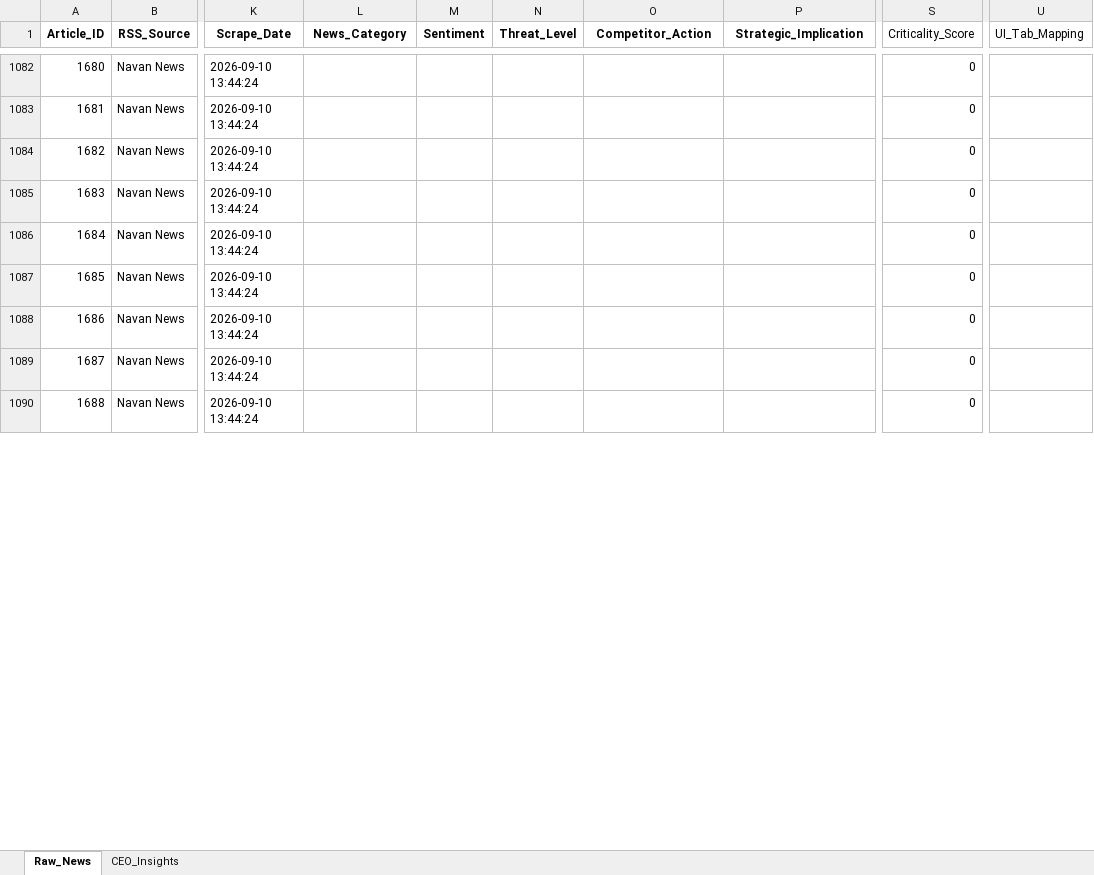
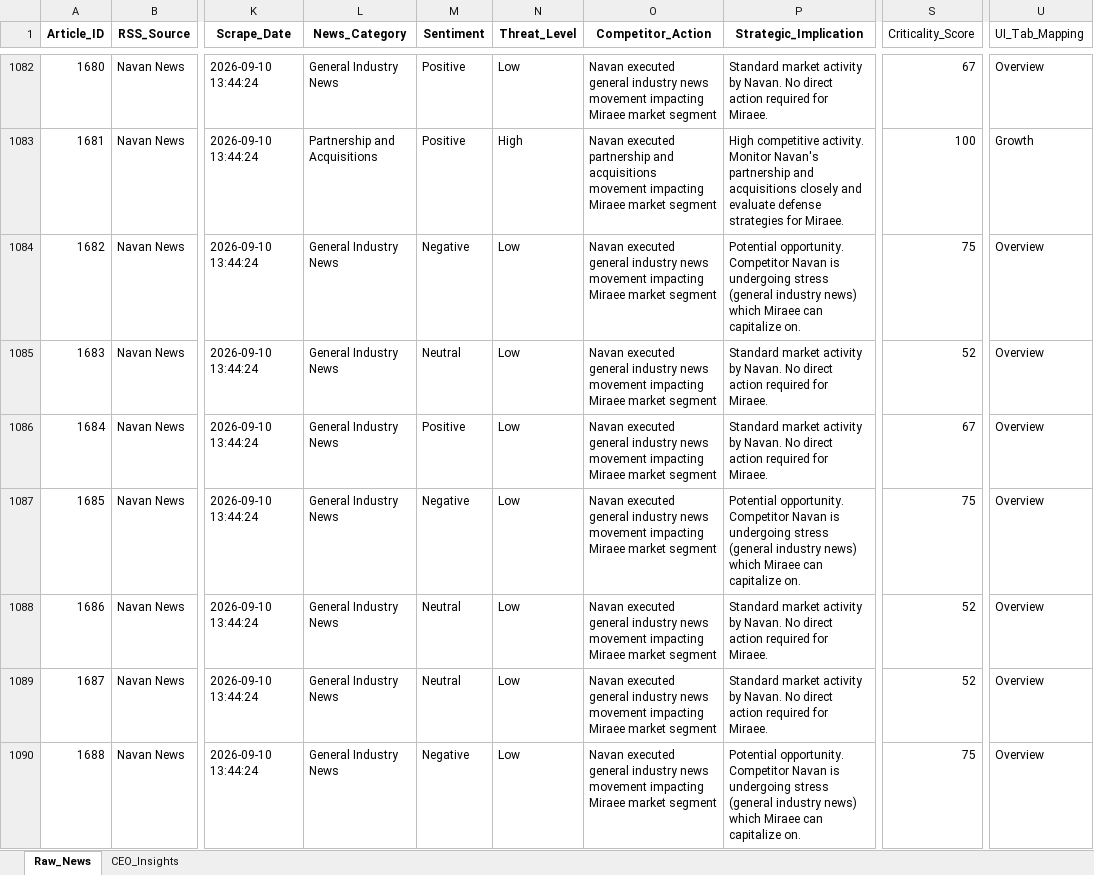
Before and after one commit to pchitlangia-maker/TabhiGroupDashboard, an Excel workbook: News_Dashboard/data/raw_news_database_Miraee.xlsx, sheet Raw_News, drawn as a sheet; only a part is shown, gaps mark what is left out; values as stored, in another font and other column widths than the file's, no borders; the diff covers the shown part only; the diff names each change by its address in the sheet, - before the commit and + after, or states it on an @@ line.

```diff
--- a/News_Dashboard/data/raw_news_database_Miraee.xlsx (sheet Raw_News)
+++ b/News_Dashboard/data/raw_news_database_Miraee.xlsx (sheet Raw_News)
-L1082 (News_Category): (empty)
+L1082 (News_Category): General Industry News
-M1082:M1083 (Sentiment): (empty)
+M1082:M1083 (Sentiment): Positive
-N1082 (Threat_Level): (empty)
+N1082 (Threat_Level): Low
-O1082 (Competitor_Action): (empty)
+O1082 (Competitor_Action): Navan executed general industry news movement impacting Miraee market segment
-P1082 (Strategic_Implication): (empty)
+P1082 (Strategic_Implication): Standard market activity by Navan. No direct action required for Miraee.
-S1082 (Criticality_Score): 0
+S1082 (Criticality_Score): 67
-U1082 (UI_Tab_Mapping): (empty)
+U1082 (UI_Tab_Mapping): Overview
-L1083 (News_Category): (empty)
+L1083 (News_Category): Partnership and Acquisitions
-N1083 (Threat_Level): (empty)
+N1083 (Threat_Level): High
-O1083 (Competitor_Action): (empty)
+O1083 (Competitor_Action): Navan executed partnership and acquisitions movement impacting Miraee market segment
-P1083 (Strategic_Implication): (empty)
+P1083 (Strategic_Implication): High competitive activity. Monitor Navan's partnership and acquisitions closely and evaluate defense strategies for Miraee.
-S1083 (Criticality_Score): 0
+S1083 (Criticality_Score): 100
-U1083 (UI_Tab_Mapping): (empty)
+U1083 (UI_Tab_Mapping): Growth
-L1084:L1090 (News_Category): (empty)
+L1084:L1090 (News_Category): General Industry News
-M1084 (Sentiment): (empty)
+M1084 (Sentiment): Negative
-N1084:N1090 (Threat_Level): (empty)
+N1084:N1090 (Threat_Level): Low
-O1084:O1090 (Competitor_Action): (empty)
+O1084:O1090 (Competitor_Action): Navan executed general industry news movement impacting Miraee market segment
-P1084 (Strategic_Implication): (empty)
+P1084 (Strategic_Implication): Potential opportunity. Competitor Navan is undergoing stress (general industry news) which Miraee can capitalize on.
-S1084 (Criticality_Score): 0
+S1084 (Criticality_Score): 75
-U1084:U1090 (UI_Tab_Mapping): (empty)
+U1084:U1090 (UI_Tab_Mapping): Overview
-M1085 (Sentiment): (empty)
+M1085 (Sentiment): Neutral
-P1085:P1086 (Strategic_Implication): (empty)
+P1085:P1086 (Strategic_Implication): Standard market activity by Navan. No direct action required for Miraee.
-S1085 (Criticality_Score): 0
+S1085 (Criticality_Score): 52
-M1086 (Sentiment): (empty)
+M1086 (Sentiment): Positive
-S1086 (Criticality_Score): 0
+S1086 (Criticality_Score): 67
-M1087 (Sentiment): (empty)
+M1087 (Sentiment): Negative
-P1087 (Strategic_Implication): (empty)
+P1087 (Strategic_Implication): Potential opportunity. Competitor Navan is undergoing stress (general industry news) which Miraee can capitalize on.
-S1087 (Criticality_Score): 0
+S1087 (Criticality_Score): 75
-M1088:M1089 (Sentiment): (empty)
+M1088:M1089 (Sentiment): Neutral
-P1088:P1089 (Strategic_Implication): (empty)
+P1088:P1089 (Strategic_Implication): Standard market activity by Navan. No direct action required for Miraee.
-S1088:S1089 (Criticality_Score): 0
+S1088:S1089 (Criticality_Score): 52
-M1090 (Sentiment): (empty)
+M1090 (Sentiment): Negative
-P1090 (Strategic_Implication): (empty)
+P1090 (Strategic_Implication): Potential opportunity. Competitor Navan is undergoing stress (general industry news) which Miraee can capitalize on.
-S1090 (Criticality_Score): 0
+S1090 (Criticality_Score): 75
```
Also changed, not shown: 833 edited cells elsewhere in this sheet, News_Dashboard/data/raw_news_database_Mondee.xlsx, News_Intelligence/output/raw_news_database_Miraee.xlsx, 3 other files.
